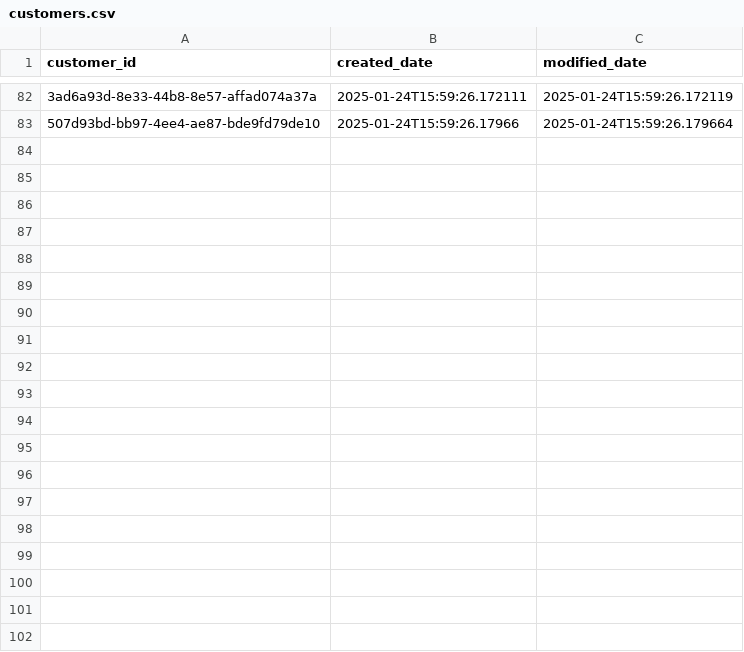
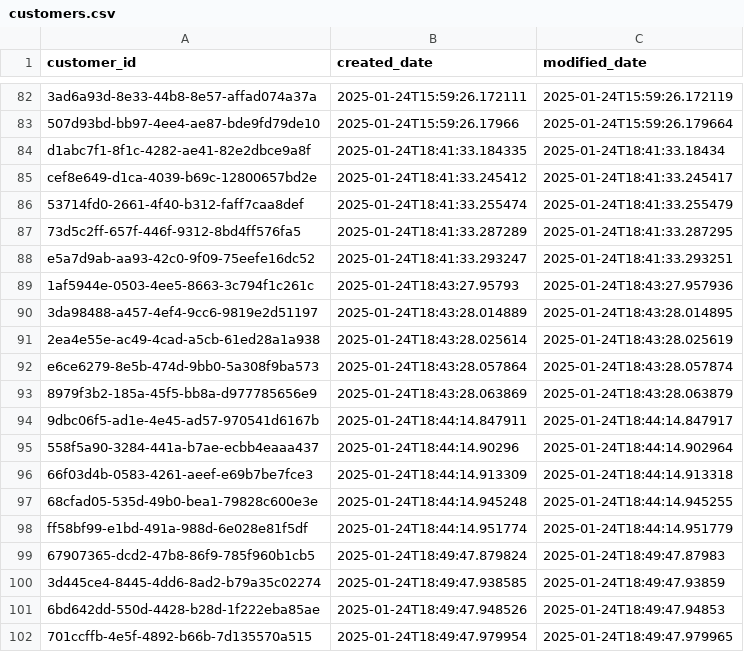
Before and after one commit to anislagan/phonenumberservice, a CSV file: data/customers.csv, drawn as a sheet; only a part is shown, gaps mark what is left out; the diff covers the shown part only; the diff names each change by its address in the sheet, - before the commit and + after, or states it on an @@ line.

```diff
--- a/data/customers.csv
+++ b/data/customers.csv
+row 84: d1abc7f1-8f1c-4282-ae41-82e2dbce9a8f | 2025-01-24T18:41:33.184335 | 2025-01-24T18:41:33.18434
+row 85: cef8e649-d1ca-4039-b69c-12800657bd2e | 2025-01-24T18:41:33.245412 | 2025-01-24T18:41:33.245417
+row 86: 53714fd0-2661-4f40-b312-faff7caa8def | 2025-01-24T18:41:33.255474 | 2025-01-24T18:41:33.255479
+row 87: 73d5c2ff-657f-446f-9312-8bd4ff576fa5 | 2025-01-24T18:41:33.287289 | 2025-01-24T18:41:33.287295
+row 88: e5a7d9ab-aa93-42c0-9f09-75eefe16dc52 | 2025-01-24T18:41:33.293247 | 2025-01-24T18:41:33.293251
+row 89: 1af5944e-0503-4ee5-8663-3c794f1c261c | 2025-01-24T18:43:27.95793 | 2025-01-24T18:43:27.957936
+row 90: 3da98488-a457-4ef4-9cc6-9819e2d51197 | 2025-01-24T18:43:28.014889 | 2025-01-24T18:43:28.014895
+row 91: 2ea4e55e-ac49-4cad-a5cb-61ed28a1a938 | 2025-01-24T18:43:28.025614 | 2025-01-24T18:43:28.025619
+row 92: e6ce6279-8e5b-474d-9bb0-5a308f9ba573 | 2025-01-24T18:43:28.057864 | 2025-01-24T18:43:28.057874
+row 93: 8979f3b2-185a-45f5-bb8a-d977785656e9 | 2025-01-24T18:43:28.063869 | 2025-01-24T18:43:28.063879
+row 94: 9dbc06f5-ad1e-4e45-ad57-970541d6167b | 2025-01-24T18:44:14.847911 | 2025-01-24T18:44:14.847917
+row 95: 558f5a90-3284-441a-b7ae-ecbb4eaaa437 | 2025-01-24T18:44:14.90296 | 2025-01-24T18:44:14.902964
+row 96: 66f03d4b-0583-4261-aeef-e69b7be7fce3 | 2025-01-24T18:44:14.913309 | 2025-01-24T18:44:14.913318
+row 97: 68cfad05-535d-49b0-bea1-79828c600e3e | 2025-01-24T18:44:14.945248 | 2025-01-24T18:44:14.945255
+row 98: ff58bf99-e1bd-491a-988d-6e028e81f5df | 2025-01-24T18:44:14.951774 | 2025-01-24T18:44:14.951779
+row 99: 67907365-dcd2-47b8-86f9-785f960b1cb5 | 2025-01-24T18:49:47.879824 | 2025-01-24T18:49:47.87983
+row 100: 3d445ce4-8445-4dd6-8ad2-b79a35c02274 | 2025-01-24T18:49:47.938585 | 2025-01-24T18:49:47.93859
+row 101: 6bd642dd-550d-4428-b28d-1f222eba85ae | 2025-01-24T18:49:47.948526 | 2025-01-24T18:49:47.94853
+row 102: 701ccffb-4e5f-4892-b66b-7d135570a515 | 2025-01-24T18:49:47.979954 | 2025-01-24T18:49:47.979965
```
Also changed, not shown: 11 added rows elsewhere in this file, data/phone_numbers.csv, 16 other files.
